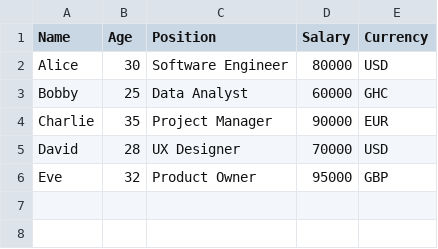
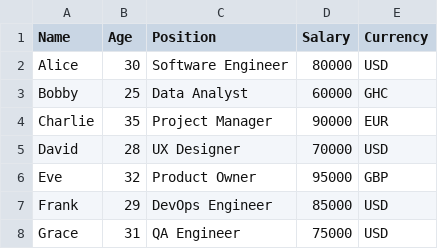
Before and after one commit to BobbyP95/ghStudies, a CSV file: chapter3.csv, drawn as a sheet.

Commit message:
Bobby add data

```diff
--- a/chapter3.csv
+++ b/chapter3.csv
@@ -6 +6,3 @@ David,28,UX Designer,70000,USD
 Eve,32,Product Owner,95000,GBP
+Frank,29,DevOps Engineer,85000,USD
+Grace,31,QA Engineer,75000,USD
```
